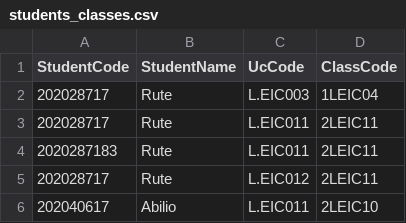
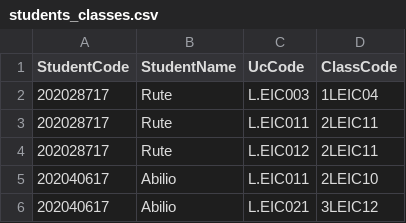
Before and after one commit to duardoliveiras/university-planner, a CSV file: src/schedule/students_classes.csv, drawn as a sheet; only a part is shown; the shorter side is filled out with more unchanged rows.

```diff
--- a/src/schedule/students_classes.csv
+++ b/src/schedule/students_classes.csv
@@ -3,3 +3,2 @@
 202028717,Rute,L.EIC011,2LEIC11
-2020287183,Rute,L.EIC011,2LEIC11
 202028717,Rute,L.EIC012,2LEIC11
```
Also changed, not shown: src/schedule/classes.csv, 9 other files.
